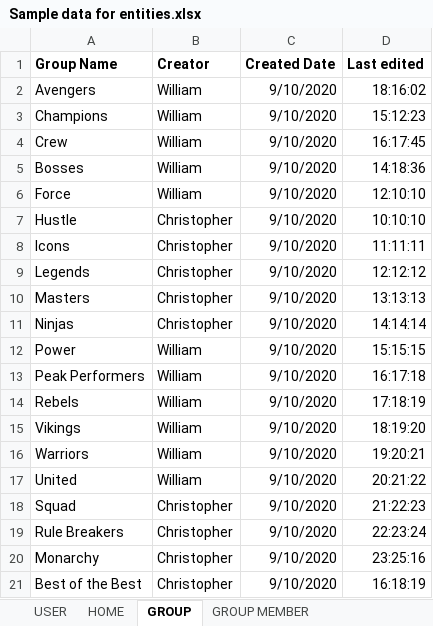
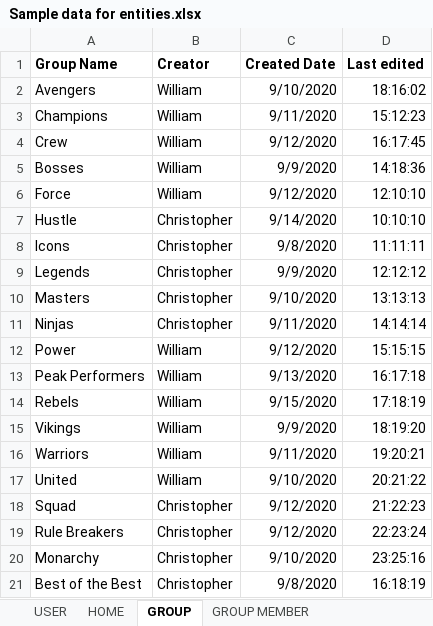
Before and after one commit to annie0sc/gdp-happy-health, an Excel workbook: Design Data/Sample Data/Sample data for entities.xlsx, sheet GROUP, drawn as a sheet; values as stored, in another font and other column widths than the file's, no borders; the diff names each change by its address in the sheet, - before the commit and + after, or states it on an @@ line.

Commit message:
Added sample data for Group Member Entity

```diff
--- a/Design Data/Sample Data/Sample data for entities.xlsx (sheet GROUP)
+++ b/Design Data/Sample Data/Sample data for entities.xlsx (sheet GROUP)
-C3 (Created Date): 9/10/2020
+C3 (Created Date): 9/11/2020
-C4 (Created Date): 9/10/2020
+C4 (Created Date): 9/12/2020
-C5 (Created Date): 9/10/2020
+C5 (Created Date): 9/9/2020
-C6 (Created Date): 9/10/2020
+C6 (Created Date): 9/12/2020
-C7 (Created Date): 9/10/2020
+C7 (Created Date): 9/14/2020
-C8 (Created Date): 9/10/2020
+C8 (Created Date): 9/8/2020
-C9 (Created Date): 9/10/2020
+C9 (Created Date): 9/9/2020
-C11 (Created Date): 9/10/2020
+C11 (Created Date): 9/11/2020
-C12 (Created Date): 9/10/2020
+C12 (Created Date): 9/12/2020
-C13 (Created Date): 9/10/2020
+C13 (Created Date): 9/13/2020
-C14 (Created Date): 9/10/2020
+C14 (Created Date): 9/15/2020
-C15 (Created Date): 9/10/2020
+C15 (Created Date): 9/9/2020
-C16 (Created Date): 9/10/2020
+C16 (Created Date): 9/11/2020
-C18:C19 (Created Date): 9/10/2020
+C18:C19 (Created Date): 9/12/2020
-C21 (Created Date): 9/10/2020
+C21 (Created Date): 9/8/2020
```
Also changed, not shown: sheet GROUP MEMBER, sheet RESET PASSWORD.
